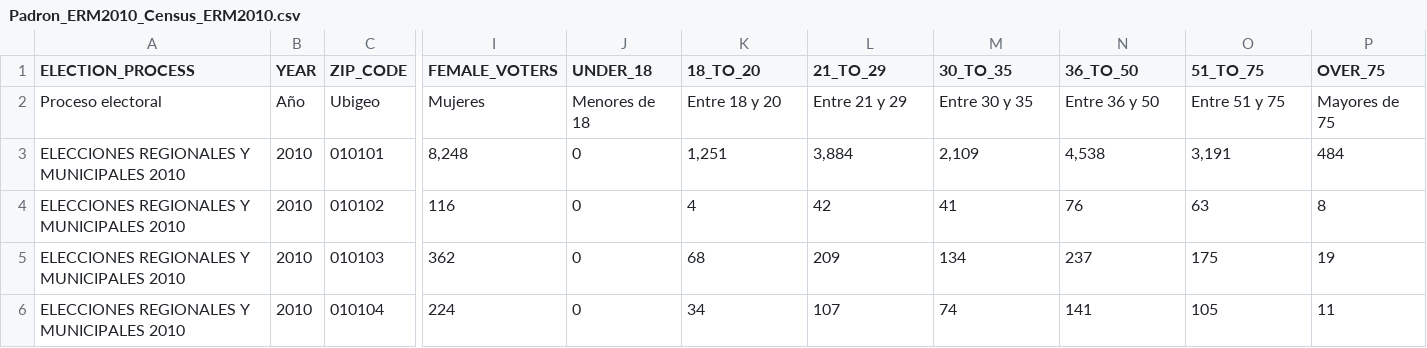
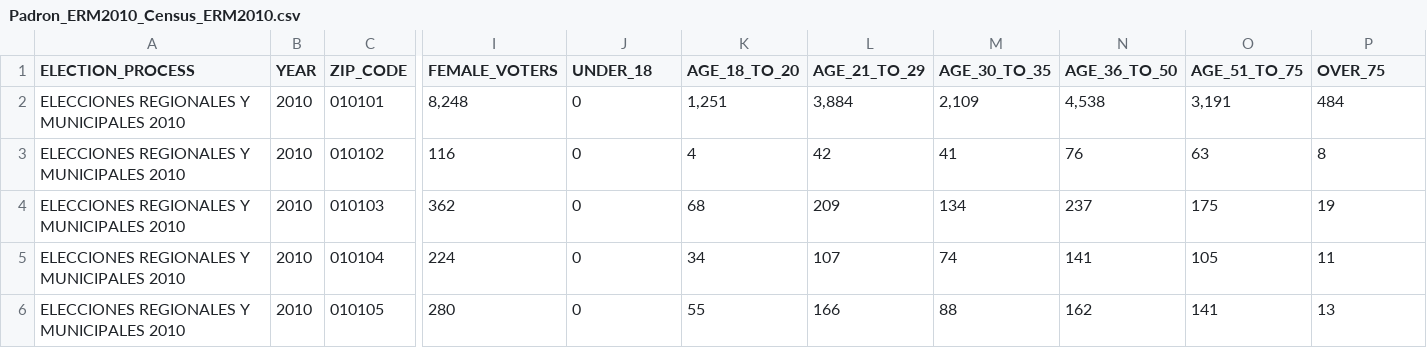
Before and after one commit to guillermokrh/vota-peru, a CSV file: csv_data/Padron_ERM2010_Census_ERM2010.csv, drawn as a sheet; only a part is shown, gaps mark what is left out; the shorter side is filled out with more unchanged rows; rows hold the shown columns only; the diff names each change by its address in the sheet, - before the commit and + after, or states it on an @@ line.

```diff
--- a/csv_data/Padron_ERM2010_Census_ERM2010.csv
+++ b/csv_data/Padron_ERM2010_Census_ERM2010.csv
-K1: 18_TO_20
+K1: AGE_18_TO_20
-L1: 21_TO_29
+L1: AGE_21_TO_29
-M1: 30_TO_35
+M1: AGE_30_TO_35
-N1: 36_TO_50
+N1: AGE_36_TO_50
-O1: 51_TO_75
+O1: AGE_51_TO_75
-row 2: Proceso electoral | Año | Ubigeo | Mujeres | Menores de 18 | Entre 18 y 20 | Entre 21 y 29 | Entre 30 y 35 | Entre 36 y 50 | Entre 51 y 75 | Mayores de 75
```
Also changed, not shown: csv_data/Padron_ERM2006_Census_ERM2006.csv, csv_data/Padron_ERM2014_Census_ERM2014.csv, 2 other files.
